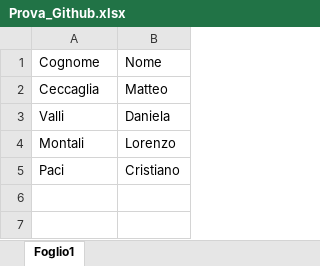
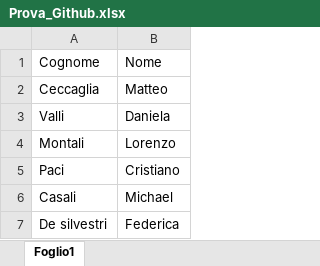
Before and after one commit to matteoceccaglia/Scheda_Controllo, an Excel workbook: Prova_Github.xlsx, sheet Foglio1, drawn as a sheet; values as stored, in another font and other column widths than the file's, no borders; the diff names each change by its address in the sheet, - before the commit and + after, or states it on an @@ line.

```diff
--- a/Prova_Github.xlsx (sheet Foglio1)
+++ b/Prova_Github.xlsx (sheet Foglio1)
+row 6: Casali | Michael
+row 7: De silvestri | Federica
```
